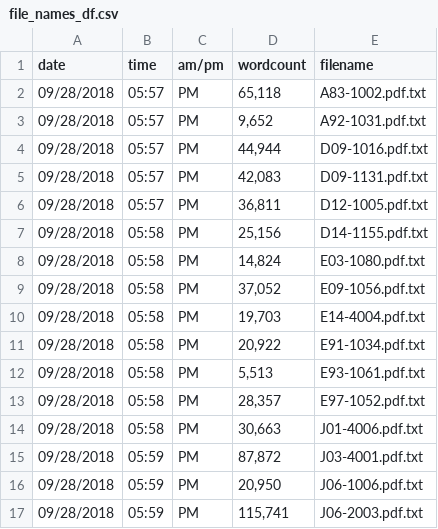
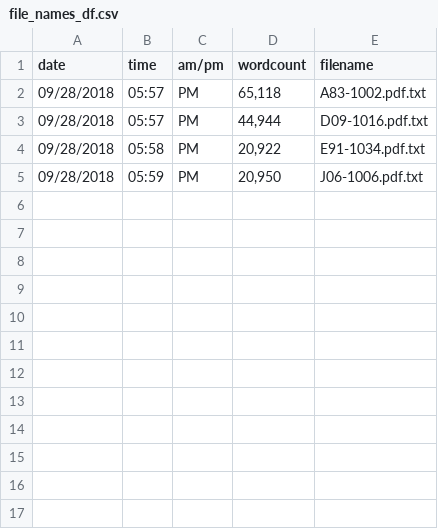
Before and after one commit to safeer-maker/MachineLearningPractice, a CSV file: Assignment 1/file_names_df.csv, drawn as a sheet.

```diff
--- a/Assignment 1/file_names_df.csv
+++ b/Assignment 1/file_names_df.csv
@@ -2,16 +2,4 @@ date,time,am/pm,wordcount,filename
 09/28/2018,05:57,PM,"65,118",A83-1002.pdf.txt
-09/28/2018,05:57,PM,"9,652",A92-1031.pdf.txt
 09/28/2018,05:57,PM,"44,944",D09-1016.pdf.txt
-09/28/2018,05:57,PM,"42,083",D09-1131.pdf.txt
-09/28/2018,05:57,PM,"36,811",D12-1005.pdf.txt
-09/28/2018,05:58,PM,"25,156",D14-1155.pdf.txt
-09/28/2018,05:58,PM,"14,824",E03-1080.pdf.txt
-09/28/2018,05:58,PM,"37,052",E09-1056.pdf.txt
-09/28/2018,05:58,PM,"19,703",E14-4004.pdf.txt
 09/28/2018,05:58,PM,"20,922",E91-1034.pdf.txt
-09/28/2018,05:58,PM,"5,513",E93-1061.pdf.txt
-09/28/2018,05:58,PM,"28,357",E97-1052.pdf.txt
-09/28/2018,05:58,PM,"30,663",J01-4006.pdf.txt
-09/28/2018,05:59,PM,"87,872",J03-4001.pdf.txt
 09/28/2018,05:59,PM,"20,950",J06-1006.pdf.txt
-09/28/2018,05:59,PM,"115,741",J06-2003.pdf.txt
```
Also changed, not shown: 17 other files.
